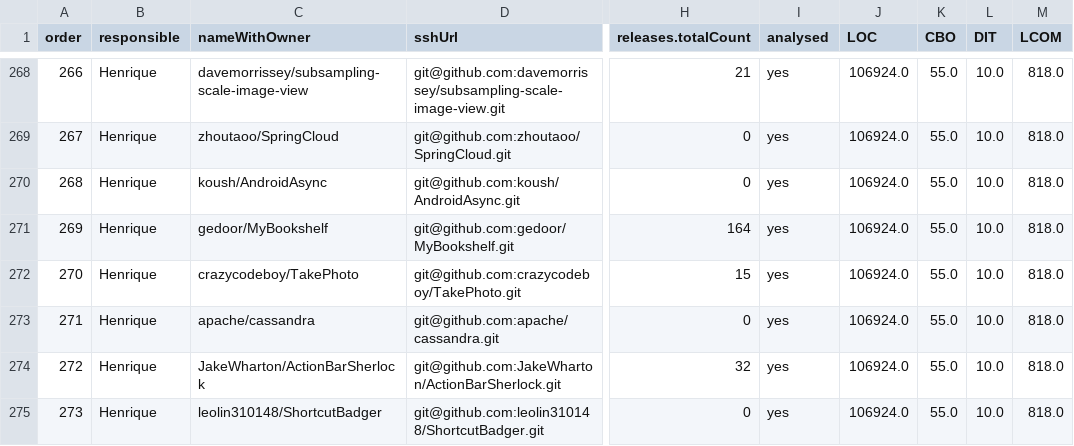
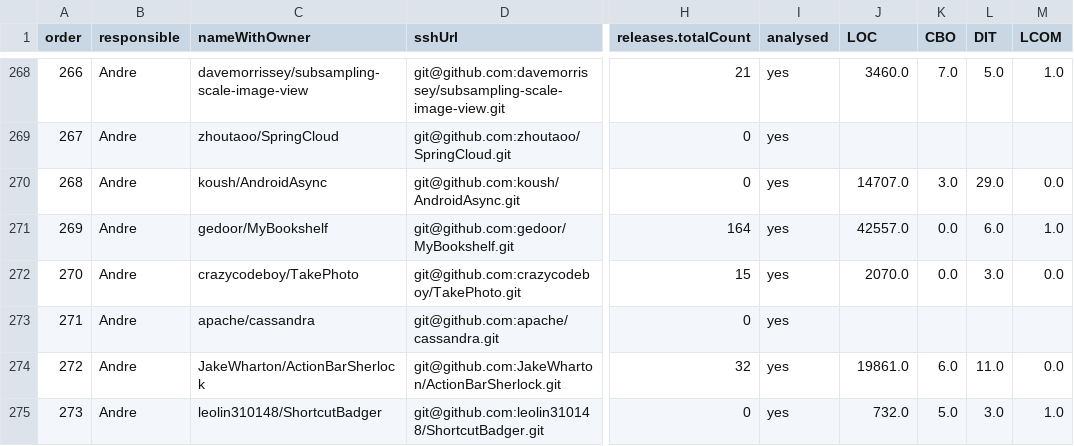
Before and after one commit to pedrohmarques/LABMining, a CSV file: repositories_java.csv, drawn as a sheet; only a part is shown, gaps mark what is left out; the diff covers the shown part only; the diff names each change by its address in the sheet, - before the commit and + after, or states it on an @@ line.

Commit message:
atualizando 257-295

```diff
--- a/repositories_java.csv
+++ b/repositories_java.csv
-B268:B275 (responsible): Henrique
+B268:B275 (responsible): Andre
-J268 (LOC): 106924.0
+J268 (LOC): 3460.0
-K268 (CBO): 55.0
+K268 (CBO): 7.0
-L268 (DIT): 10.0
+L268 (DIT): 5.0
-M268 (LCOM): 818.0
+M268 (LCOM): 1.0
-J269 (LOC): 106924.0
+J269 (LOC): (empty)
-K269 (CBO): 55.0
+K269 (CBO): (empty)
-L269 (DIT): 10.0
+L269 (DIT): (empty)
-M269 (LCOM): 818.0
+M269 (LCOM): (empty)
-J270 (LOC): 106924.0
+J270 (LOC): 14707.0
-K270 (CBO): 55.0
+K270 (CBO): 3.0
-L270 (DIT): 10.0
+L270 (DIT): 29.0
-M270 (LCOM): 818.0
+M270 (LCOM): 0.0
-J271 (LOC): 106924.0
+J271 (LOC): 42557.0
-K271:K272 (CBO): 55.0
+K271:K272 (CBO): 0.0
-L271 (DIT): 10.0
+L271 (DIT): 6.0
-M271 (LCOM): 818.0
+M271 (LCOM): 1.0
-J272 (LOC): 106924.0
+J272 (LOC): 2070.0
-L272 (DIT): 10.0
+L272 (DIT): 3.0
-M272 (LCOM): 818.0
+M272 (LCOM): 0.0
-J273 (LOC): 106924.0
+J273 (LOC): (empty)
-K273 (CBO): 55.0
+K273 (CBO): (empty)
-L273 (DIT): 10.0
+L273 (DIT): (empty)
-M273 (LCOM): 818.0
+M273 (LCOM): (empty)
-J274 (LOC): 106924.0
+J274 (LOC): 19861.0
-K274 (CBO): 55.0
+K274 (CBO): 6.0
-L274 (DIT): 10.0
+L274 (DIT): 11.0
-M274 (LCOM): 818.0
+M274 (LCOM): 0.0
-J275 (LOC): 106924.0
+J275 (LOC): 732.0
-K275 (CBO): 55.0
+K275 (CBO): 5.0
-L275 (DIT): 10.0
+L275 (DIT): 3.0
-M275 (LCOM): 818.0
+M275 (LCOM): 1.0
```
Also changed, not shown: 154 edited cells elsewhere in this file.
